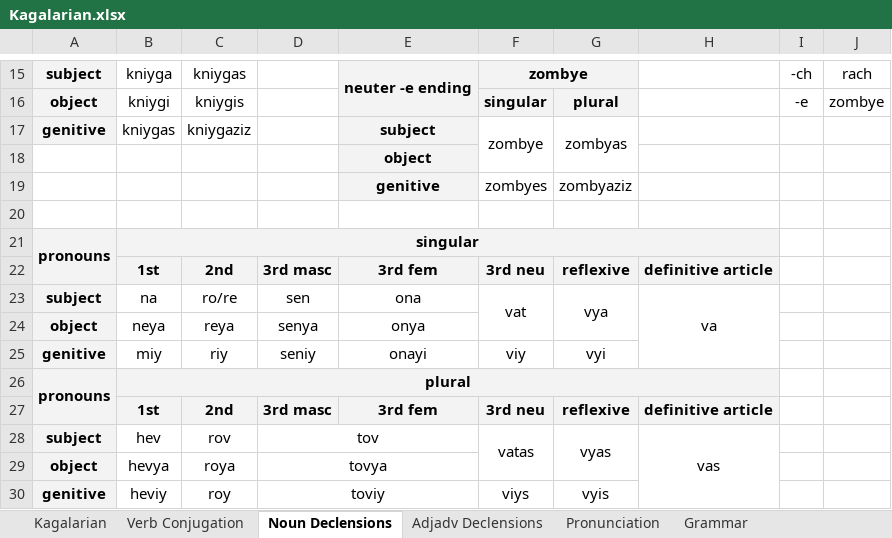
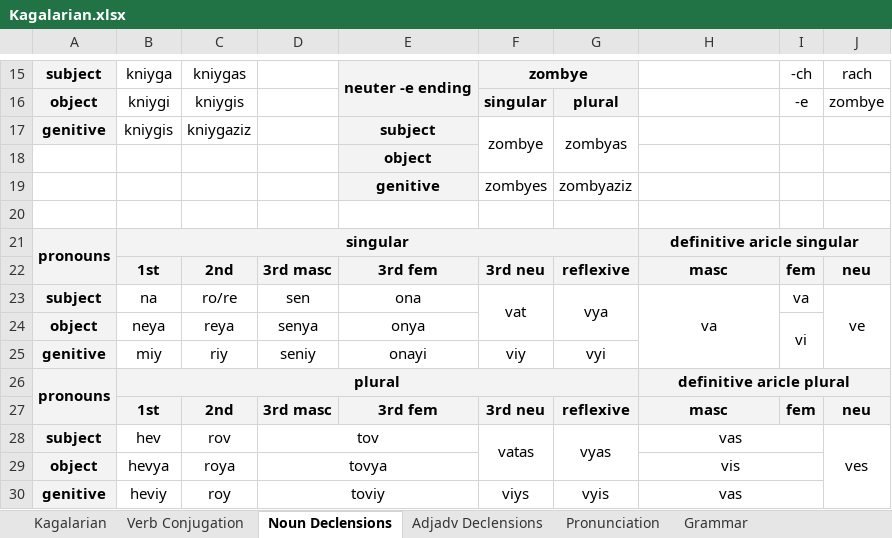
Before and after one commit to Oneo64/Starlattice, an Excel workbook: Conlangs/Kagalarian.xlsx, sheet Noun Declensions, drawn as a sheet; only a part is shown, gaps mark what is left out; values as stored, in another font and other column widths than the file's, no borders; charts and pictures not drawn; the diff names each change by its address in the sheet, - before the commit and + after, or states it on an @@ line.

```diff
--- a/Conlangs/Kagalarian.xlsx (sheet Noun Declensions)
+++ b/Conlangs/Kagalarian.xlsx (sheet Noun Declensions)
-B17: kniygas
+B17: kniygis
-B21:H21 merged
+B21:G21 merged
-H21: (empty)
+H21: definitive aricle singular
-H21 fill: none
+H21 fill: #F3F3F3
+H21:J21 merged
-H22: definitive article
+H22: masc
-I22: (empty)
+I22: fem
-I22:J22 fill: none
+I22:J22 fill: #F3F3F3
-J22: (empty)
+J22: neu
-I23: (empty)
+I23: va
-J23: (empty)
+J23: ve
+J23:J25 merged
-I24: (empty)
+I24: vi
+I24:I25 merged
-B26:H26 merged
+B26:G26 merged
-H26: (empty)
+H26: definitive aricle plural
-H26 fill: none
+H26 fill: #F3F3F3
+H26:J26 merged
-H27: definitive article
+H27: masc
-I27: (empty)
+I27: fem
-I27:J27 fill: none
+I27:J27 fill: #F3F3F3
-J27: (empty)
+J27: neu
-H28:H30 merged
+H28:I28 merged
-J28: (empty)
+J28: ves
+J28:J30 merged
-H29: (empty)
+H29: vis
+H29:I29 merged
-H30: (empty)
+H30: vas
+H30:I30 merged
```
Also changed, not shown: sheet Kagalarian, sheet Adjadv Declensions, sheet Pronunciation.
